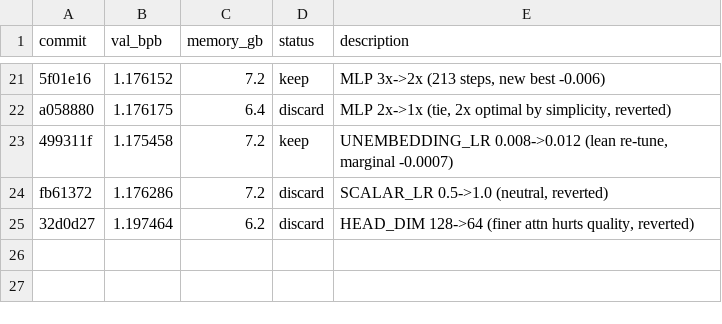
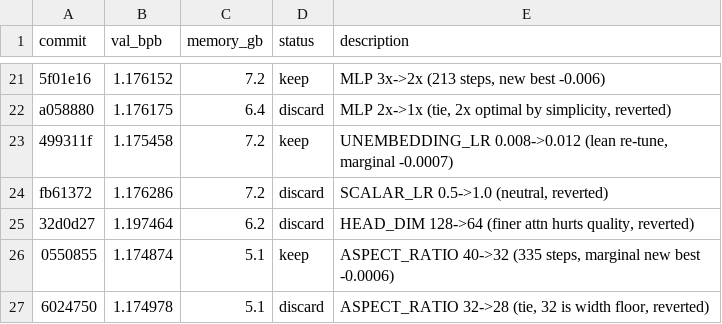
Before and after one commit to jong-lila/autoresearch-A10G-24GB, a TSV file: results.loop.tsv, drawn as a sheet; only a part is shown, gaps mark what is left out.

```diff
--- a/results.loop.tsv
+++ b/results.loop.tsv
@@ -25 +25,3 @@ fb61372	1.176286	7.2	discard	SCALAR_LR 0.5->1.0 (neutral, reverted)
 32d0d27	1.197464	6.2	discard	HEAD_DIM 128->64 (finer attn hurts quality, reverted)
+0550855	1.174874	5.1	keep	ASPECT_RATIO 40->32 (335 steps, marginal new best -0.0006)
+6024750	1.174978	5.1	discard	ASPECT_RATIO 32->28 (tie, 32 is width floor, reverted)
```
Also changed, not shown: 3 other files.
